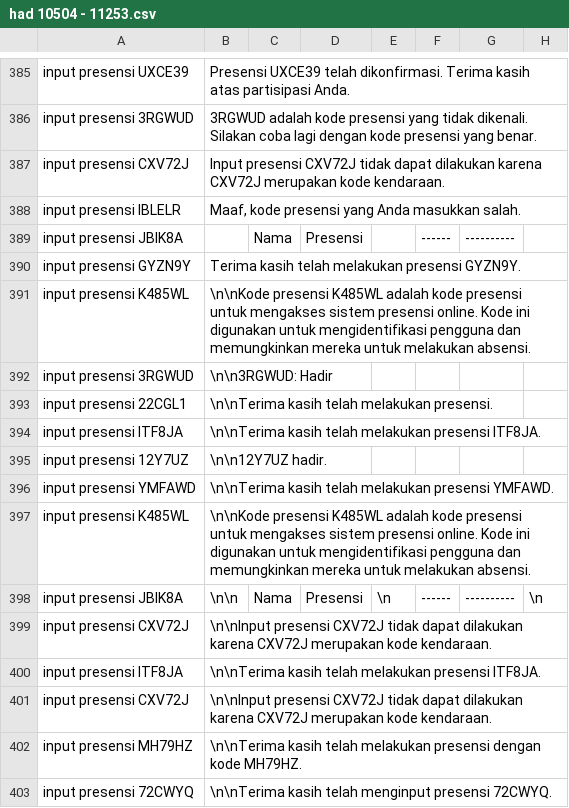
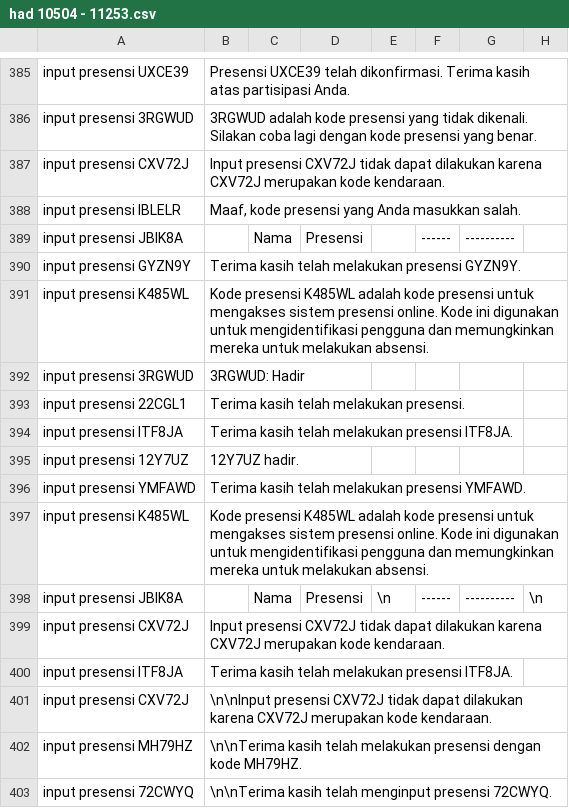
Before and after one commit to allrole-ai/dataset, a CSV file: had 10504 - 11253.csv, drawn as a sheet; only a part is shown, gaps mark what is left out; the diff names each change by its address in the sheet, - before the commit and + after, or states it on an @@ line.

Commit message:
commit 5

```diff
--- a/had 10504 - 11253.csv
+++ b/had 10504 - 11253.csv
-B391: \n\nKode presensi K485WL…
+B391: Kode presensi K485WL…
-B392: \n\n3RGWUD: Hadir
+B392: 3RGWUD: Hadir
-B393: \n\nTerima kasih telah melakukan presensi.
+B393: Terima kasih telah melakukan presensi.
-B394: \n\nTerima kasih telah…
+B394: Terima kasih telah…
-B395: \n\n12Y7UZ hadir.
+B395: 12Y7UZ hadir.
-B396: \n\nTerima kasih telah…
+B396: Terima kasih telah…
-B397: \n\nKode presensi K485WL…
+B397: Kode presensi K485WL…
-B398: \n\n
+B398: (empty)
-B399: \n\nInput presensi CXV72J…
+B399: Input presensi CXV72J…
-B400: \n\nTerima kasih telah…
+B400: Terima kasih telah…
```
